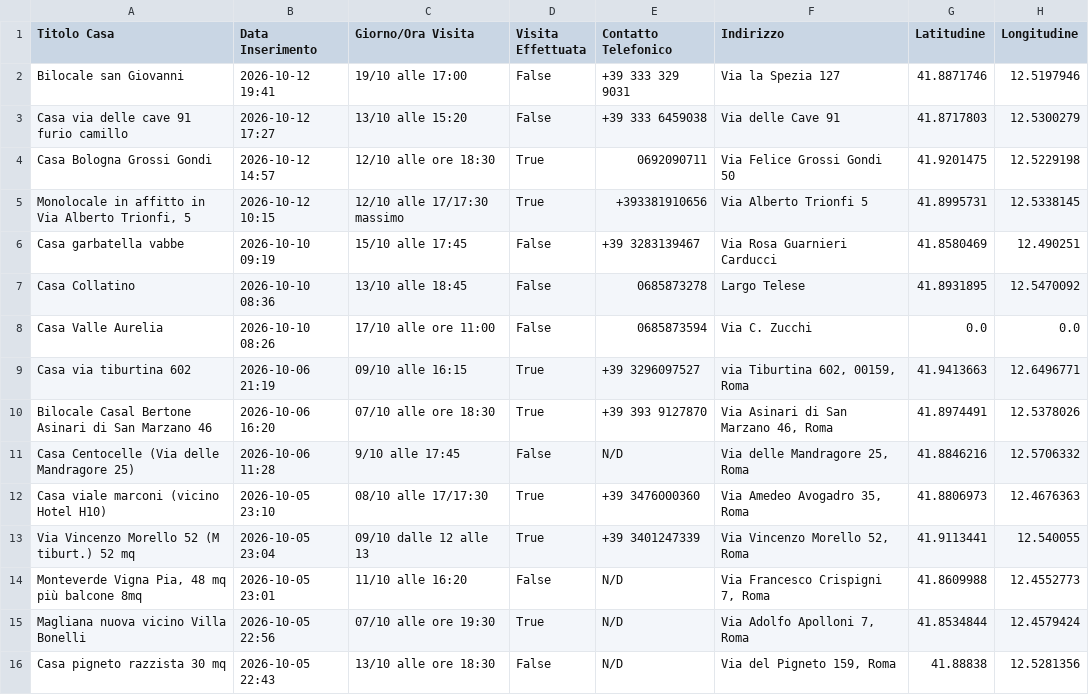
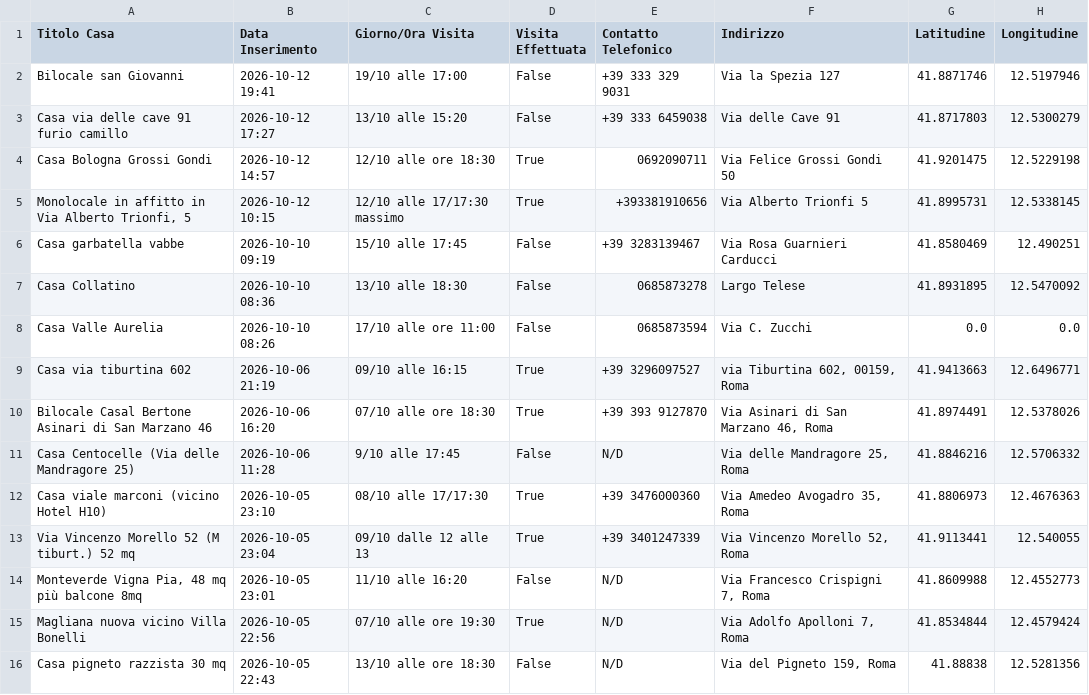
Before and after one commit to Nitrowarrior98/Case_in_affitto, a CSV file: case_in_affitto.csv, drawn as a sheet; only a part is shown; the diff names each change by its address in the sheet, - before the commit and + after, or states it on an @@ line.

Commit message:
Aggiornamento catalogo 2026-10-13 07:32

```diff
--- a/case_in_affitto.csv
+++ b/case_in_affitto.csv
-C7 (Giorno/Ora Visita): 13/10 alle 18:45
+C7 (Giorno/Ora Visita): 13/10 alle 18:30
```
